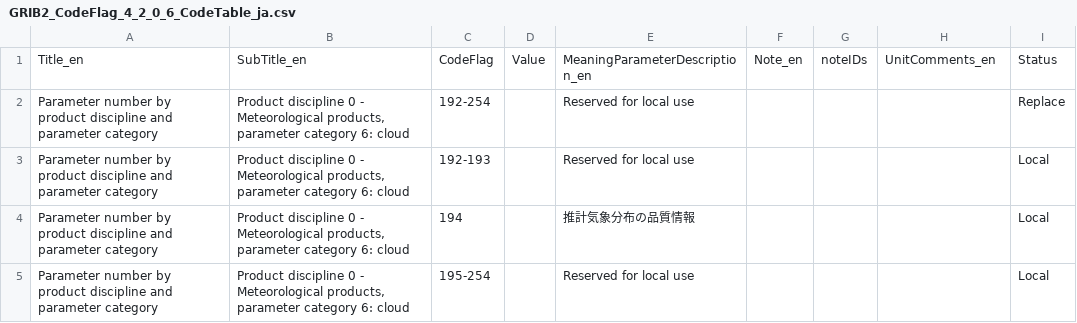
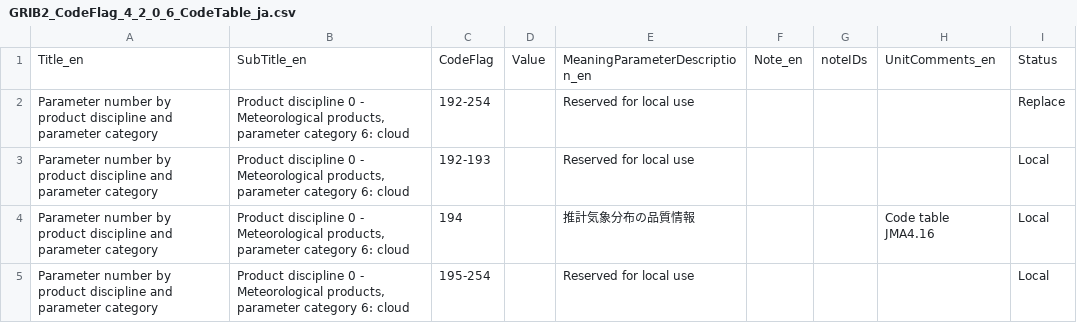
Before and after one commit to etoyoda/wmocodetables, a CSV file: ja/GRIB2_CodeFlag_4_2_0_6_CodeTable_ja.csv, drawn as a sheet.

```diff
--- a/ja/GRIB2_CodeFlag_4_2_0_6_CodeTable_ja.csv
+++ b/ja/GRIB2_CodeFlag_4_2_0_6_CodeTable_ja.csv
@@ -3,3 +3,3 @@ Parameter number by product discipline and parameter category,"Product disciplin
 Parameter number by product discipline and parameter category,"Product discipline 0 - Meteorological products, parameter category 6: cloud",192-193,,Reserved for local use,,,,Local
-Parameter number by product discipline and parameter category,"Product discipline 0 - Meteorological products, parameter category 6: cloud",194,,推計気象分布の品質情報,,,,Local
+Parameter number by product discipline and parameter category,"Product discipline 0 - Meteorological products, parameter category 6: cloud",194,,推計気象分布の品質情報,,,Code table JMA4.16,Local
 Parameter number by product discipline and parameter category,"Product discipline 0 - Meteorological products, parameter category 6: cloud",195-254,,Reserved for local use,,,,Local
```
Also changed, not shown: ja/GRIB2_CodeFlag_4_2_0_2_CodeTable_ja.csv, 1 other file.
